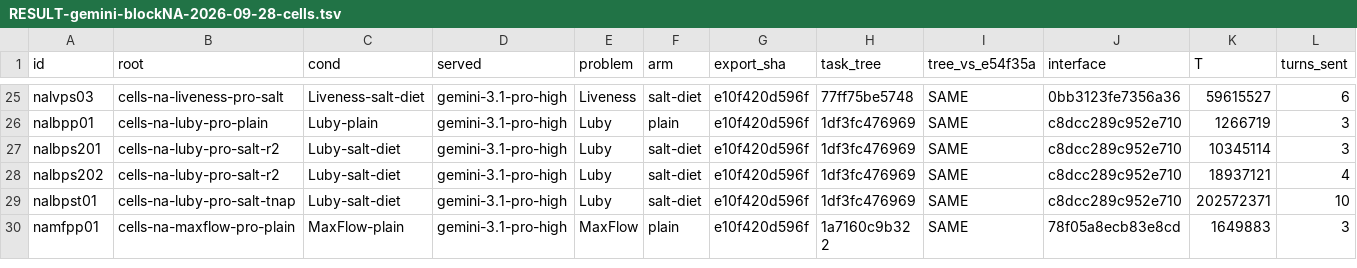
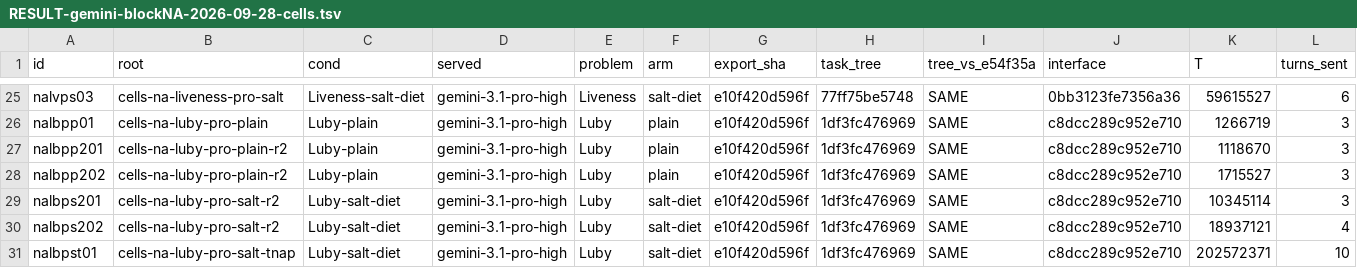
Before and after one commit to jyh/saltbench, a TSV file: harness/systems-v3/RESULT-gemini-blockNA-2026-09-28-cells.tsv, drawn as a sheet; only a part is shown, gaps mark what is left out; the shorter side is filled out with more unchanged rows; rows hold the shown columns only; the diff names each change by its address in the sheet, - before the commit and + after, or states it on an @@ line.

```diff
--- a/harness/systems-v3/RESULT-gemini-blockNA-2026-09-28-cells.tsv
+++ b/harness/systems-v3/RESULT-gemini-blockNA-2026-09-28-cells.tsv
+row 27: nalbpp201 | cells-na-luby-pro-plain-r2 | Luby-plain | gemini-3.1-pro-high | Luby | plain | e10f420d596f | 1df3fc476969 | SAME | c8dcc289c952e710 | 1118670 | 3
+row 28: nalbpp202 | cells-na-luby-pro-plain-r2 | Luby-plain | gemini-3.1-pro-high | Luby | plain | e10f420d596f | 1df3fc476969 | SAME | c8dcc289c952e710 | 1715527 | 3
```
Also changed, not shown: 1 other file.
